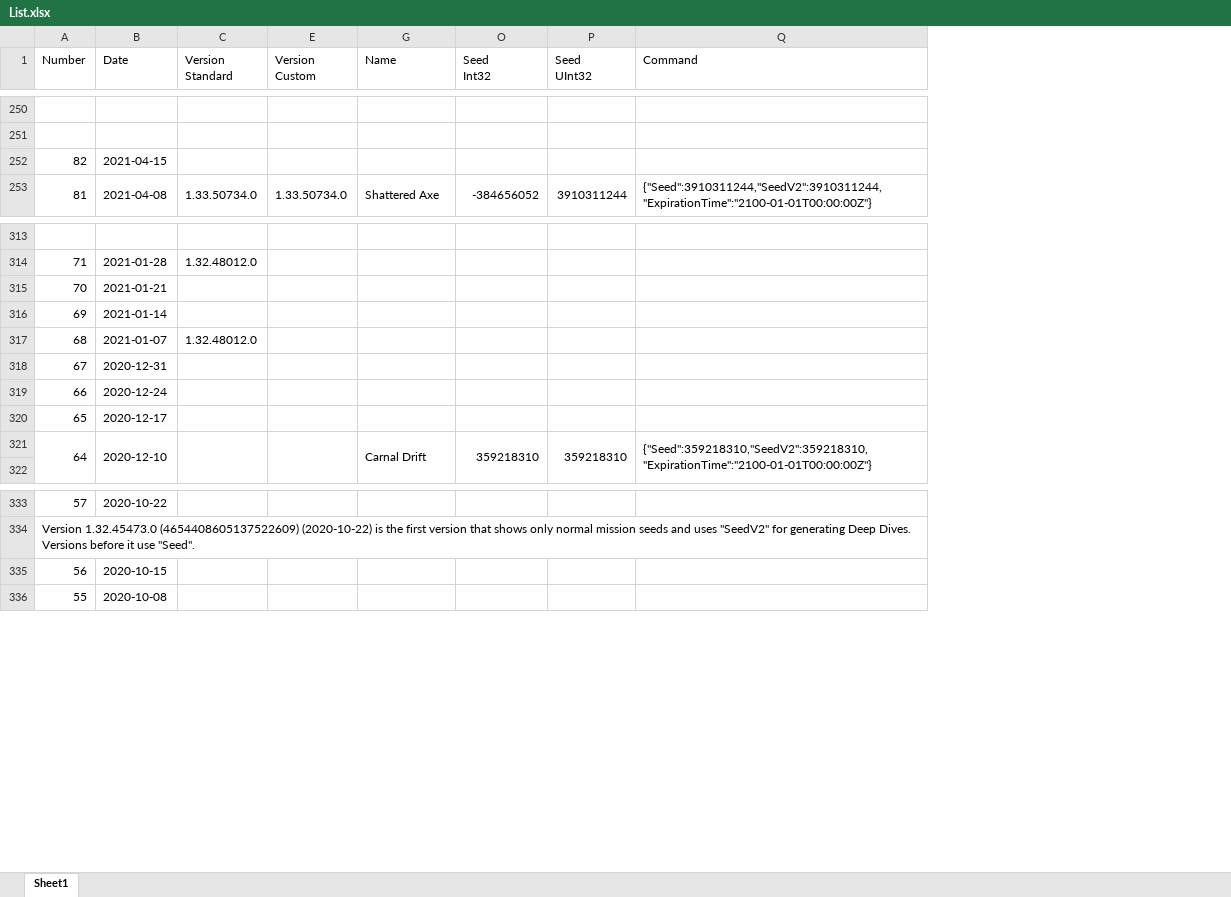
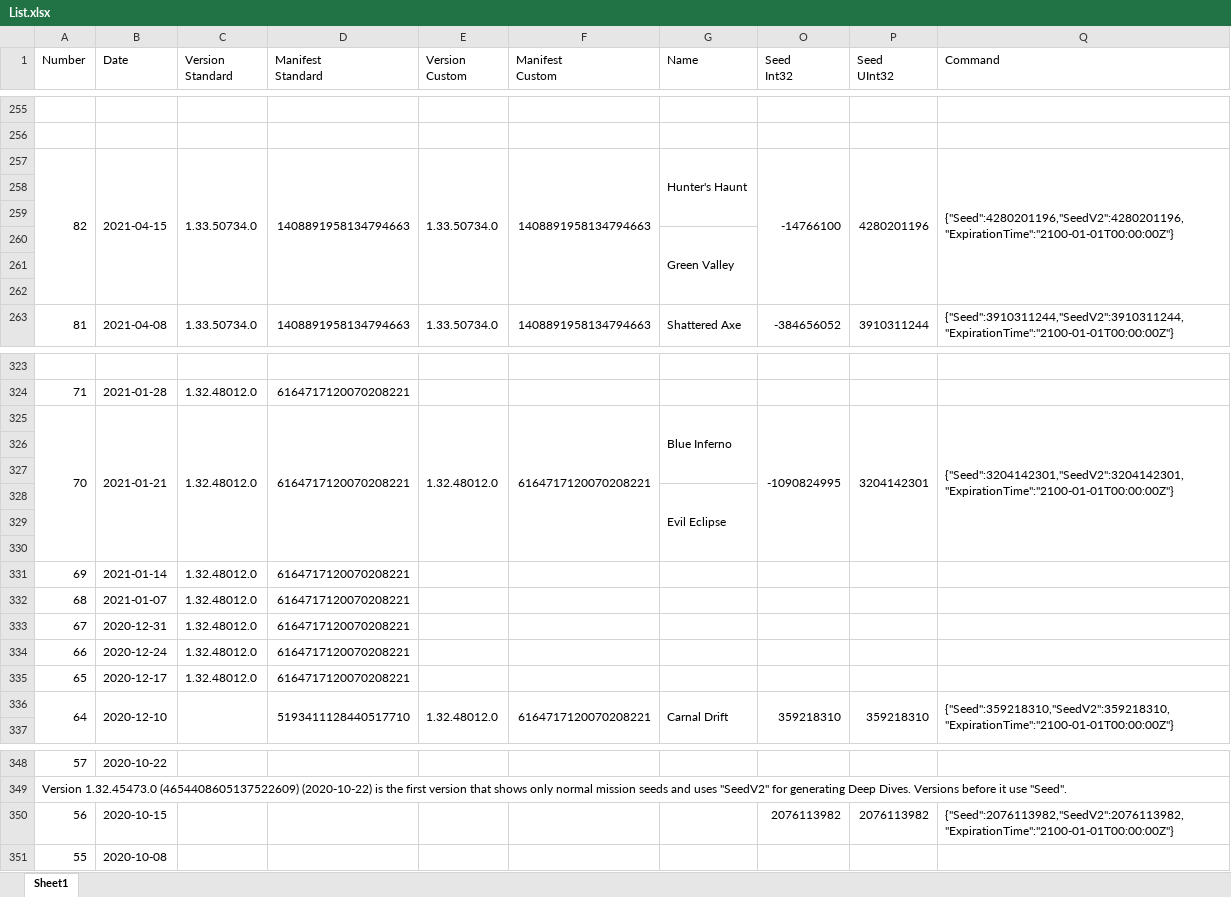
Before and after one commit to Ravest95/DeepDiveEmulator, an Excel workbook: List.xlsx, sheet Sheet1, drawn as a sheet; only a part is shown, gaps mark what is left out; values as stored, in another font and other column widths than the file's, no cell formats; conditional formats not drawn; addresses are those after the commit; the diff covers the shown part only; the diff names each change by its address in the sheet, - before the commit and + after, or states it on an @@ line.

Commit message:
Add files via upload

```diff
--- a/List.xlsx (sheet Sheet1)
+++ b/List.xlsx (sheet Sheet1)
@@ column D (Manifest Standard) unhidden, row 263: 1408891958134794663; row 324: 6164717120070208221; rows 331-336: 6164717120070208221 | 6164717120070208221 | 6164717120070208221 | 6164717120070208221 | 6164717120070208221 | 5193411128440517710 @@
@@ column F (Manifest Custom) unhidden, row 263: 1408891958134794663; row 336: 6164717120070208221 @@
+row 257: 82 | 2021-04-15 | 1.33.50734.0 | 1408891958134794663 | 1.33.50734.0 | 1408891958134794663 | Hunter's Haunt | -14766100 | 4280201196 | {"Seed":4280201196,"SeedV2":4280201196,"ExpirationTime":"2100-01-01T00:00:00Z"}
-row 258: 82 | 2021-04-15
+row 258: (empty)
+row 259: (empty)
+row 260:  |  |  |  |  |  | Green Valley
+row 261: (empty)
+row 262: (empty)
+row 325: 70 | 2021-01-21 | 1.32.48012.0 | 6164717120070208221 | 1.32.48012.0 | 6164717120070208221 | Blue Inferno | -1090824995 | 3204142301 | {"Seed":3204142301,"SeedV2":3204142301,"ExpirationTime":"2100-01-01T00:00:00Z"}
-row 326: 70 | 2021-01-21
+row 326: (empty)
+row 327: (empty)
+row 328:  |  |  |  |  |  | Evil Eclipse
+row 329: (empty)
+row 330: (empty)
-C331 (Version Standard): (empty)
+C331 (Version Standard): 1.32.48012.0
-C333:C335 (Version Standard): (empty)
+C333:C335 (Version Standard): 1.32.48012.0
-E336 (Version Custom): (empty)
+E336 (Version Custom): 1.32.48012.0
-O350 (Seed Int32): (empty)
+O350 (Seed Int32): 2076113982
-P350 (Seed UInt32): (empty)
+P350 (Seed UInt32): 2076113982
-Q350 (Command): (empty)
+Q350 (Command): {"Seed":2076113982,"SeedV2":2076113982,"ExpirationTime":"2100-01-01T00:00:00Z"}
```
Also changed, not shown: 5 added rows and 10 edited cells elsewhere in this sheet, cell formats, hidden cells.
